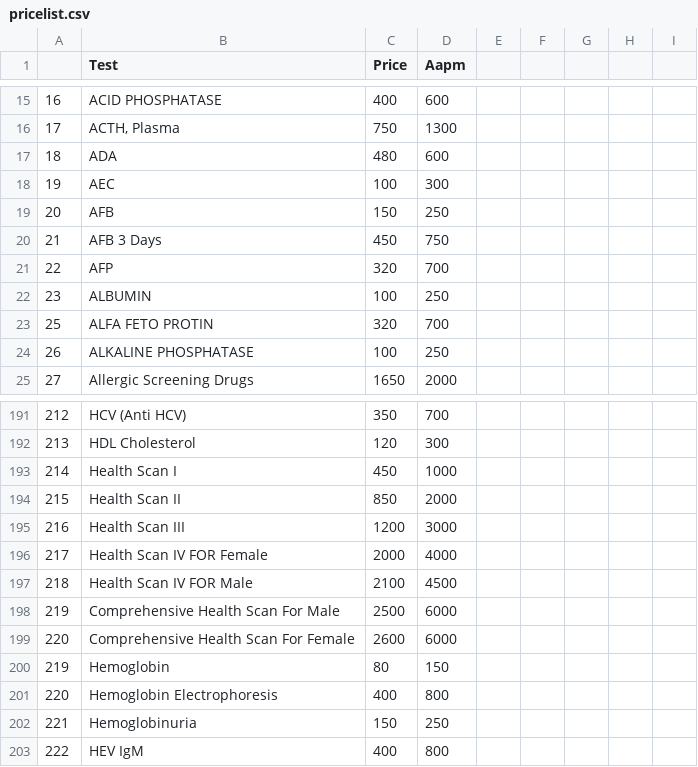
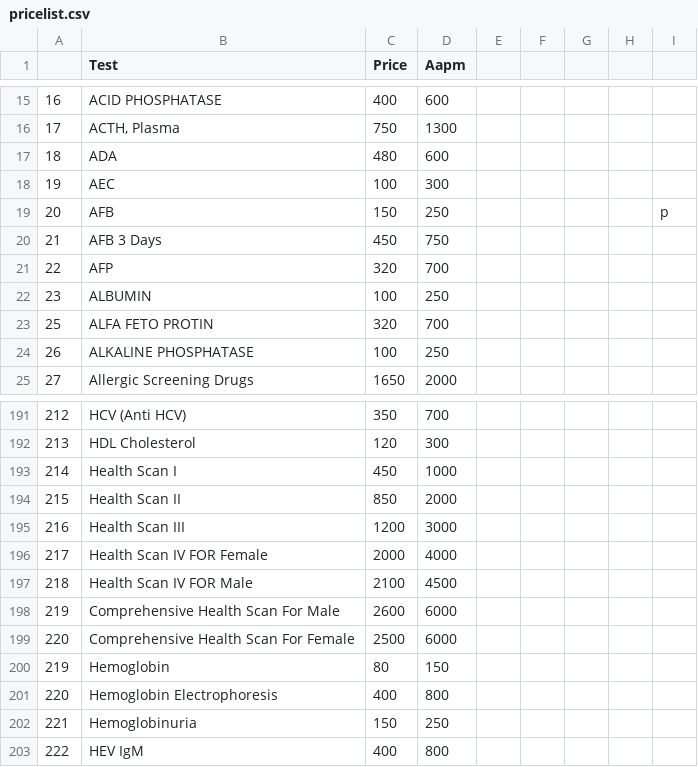
Before and after one commit to bijupat/softlab, a CSV file: pricelist.csv, drawn as a sheet; only a part is shown, gaps mark what is left out; the diff names each change by its address in the sheet, - before the commit and + after, or states it on an @@ line.

Commit message:
Price list changed

```diff
--- a/pricelist.csv
+++ b/pricelist.csv
-I19: (empty)
+I19: p
-C198 (Price): 2500
+C198 (Price): 2600
-C199 (Price): 2600
+C199 (Price): 2500
```
